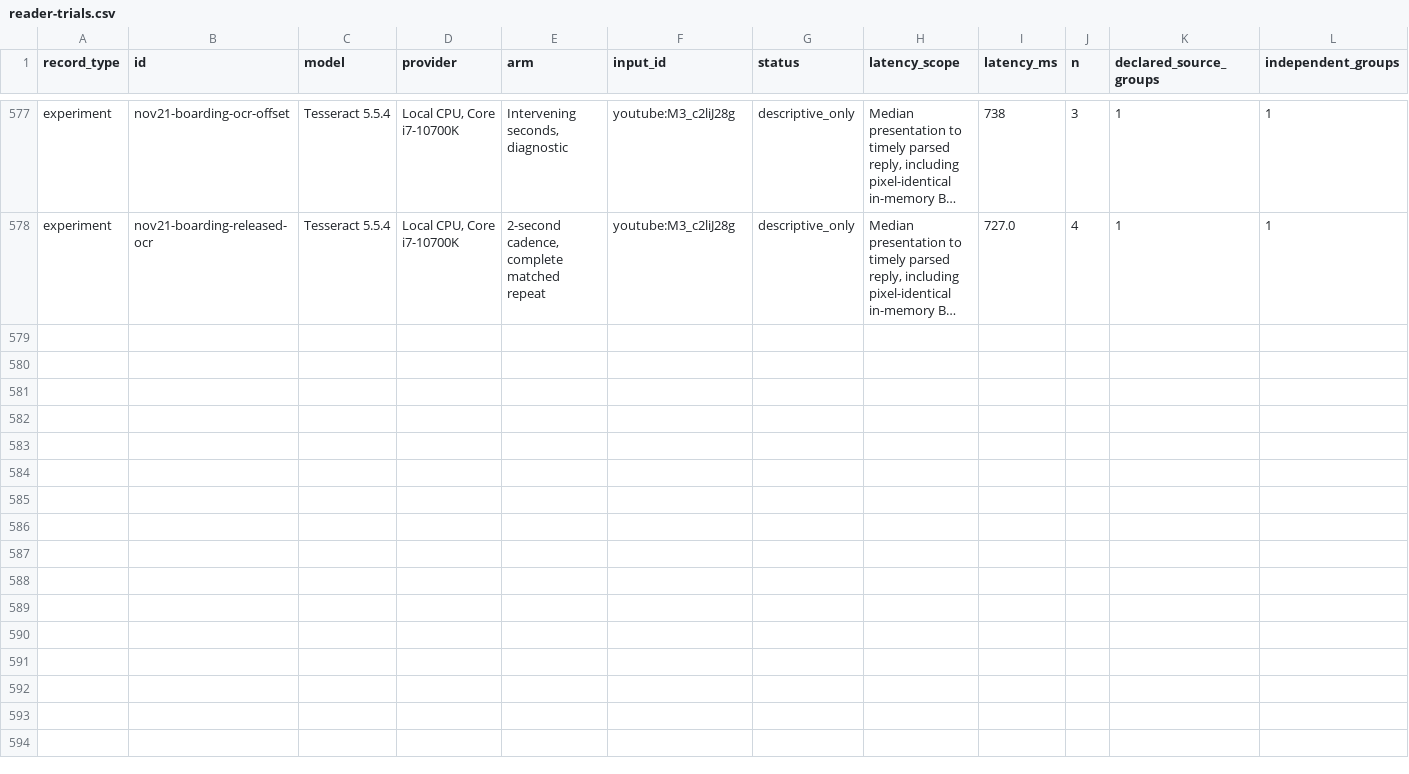
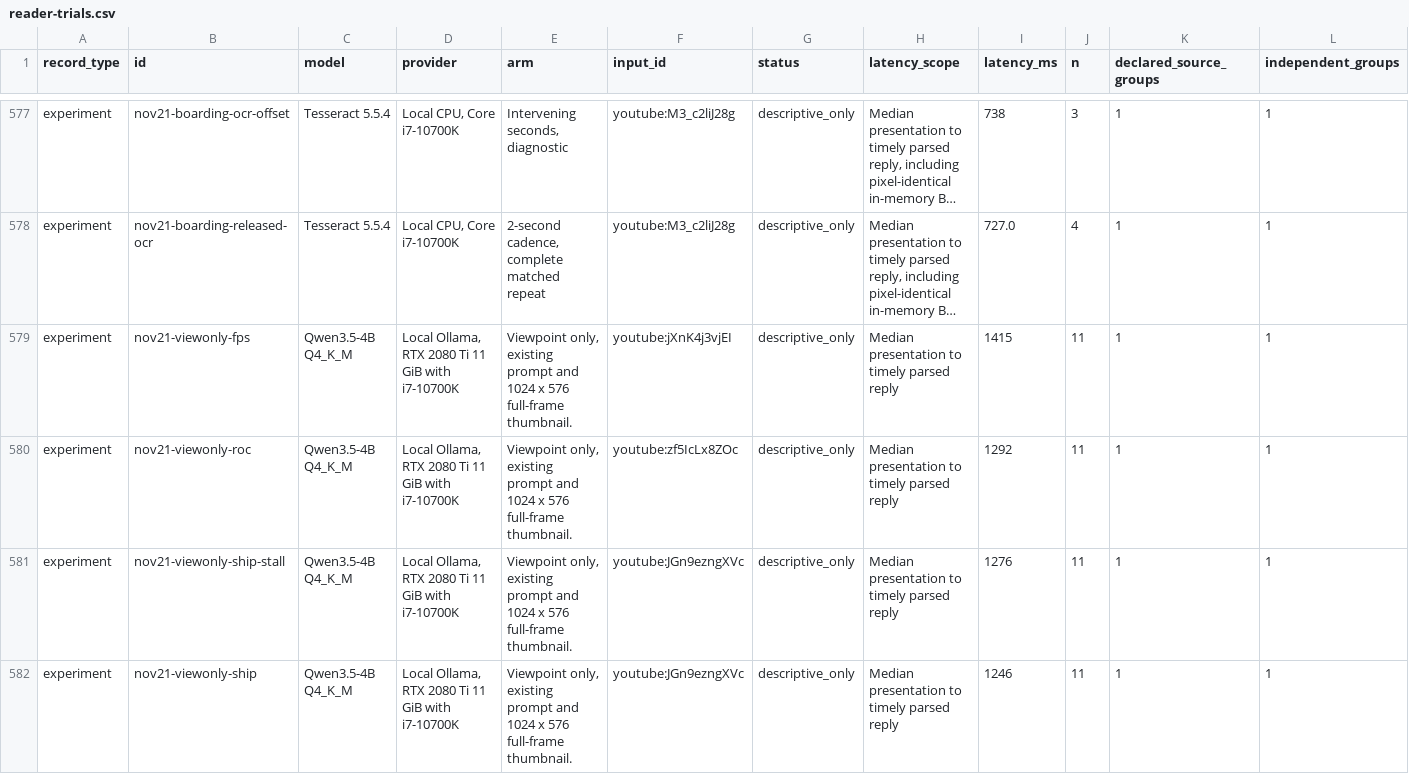
Before and after one commit to Fowlplaychiken/Wailing-Wilma, a CSV file: docs/reader-trials.csv, drawn as a sheet; only a part is shown, gaps mark what is left out; long unchanged cells end in …; rows hold the shown columns only; the diff names each change by its address in the sheet, - before the commit and + after, or states it on an @@ line.

Commit message:
Compare a focused viewpoint prompt on matched live video frames

```diff
--- a/docs/reader-trials.csv
+++ b/docs/reader-trials.csv
+row 579: experiment | nov21-viewonly-fps | Qwen3.5-4B Q4_K_M | Local Ollama, RTX 2080 Ti 11 GiB with i7-10700K | Viewpoint only, existing prompt and 1024 x 576 full-frame thumbnail. | youtube:jXnK4j3vjEI | descriptive_only | Median presentation to timely parsed reply | 1415 | 11 | 1 | 1
+row 580: experiment | nov21-viewonly-roc | Qwen3.5-4B Q4_K_M | Local Ollama, RTX 2080 Ti 11 GiB with i7-10700K | Viewpoint only, existing prompt and 1024 x 576 full-frame thumbnail. | youtube:zf5IcLx8ZOc | descriptive_only | Median presentation to timely parsed reply | 1292 | 11 | 1 | 1
+row 581: experiment | nov21-viewonly-ship-stall | Qwen3.5-4B Q4_K_M | Local Ollama, RTX 2080 Ti 11 GiB with i7-10700K | Viewpoint only, existing prompt and 1024 x 576 full-frame thumbnail. | youtube:JGn9ezngXVc | descriptive_only | Median presentation to timely parsed reply | 1276 | 11 | 1 | 1
+row 582: experiment | nov21-viewonly-ship | Qwen3.5-4B Q4_K_M | Local Ollama, RTX 2080 Ti 11 GiB with i7-10700K | Viewpoint only, existing prompt and 1024 x 576 full-frame thumbnail. | youtube:JGn9ezngXVc | descriptive_only | Median presentation to timely parsed reply | 1246 | 11 | 1 | 1
```
Also changed, not shown: 4 other files.
